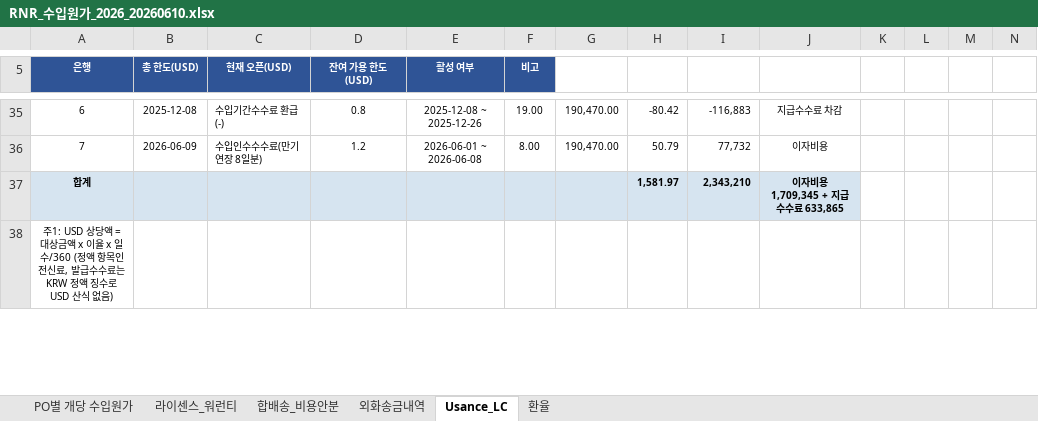
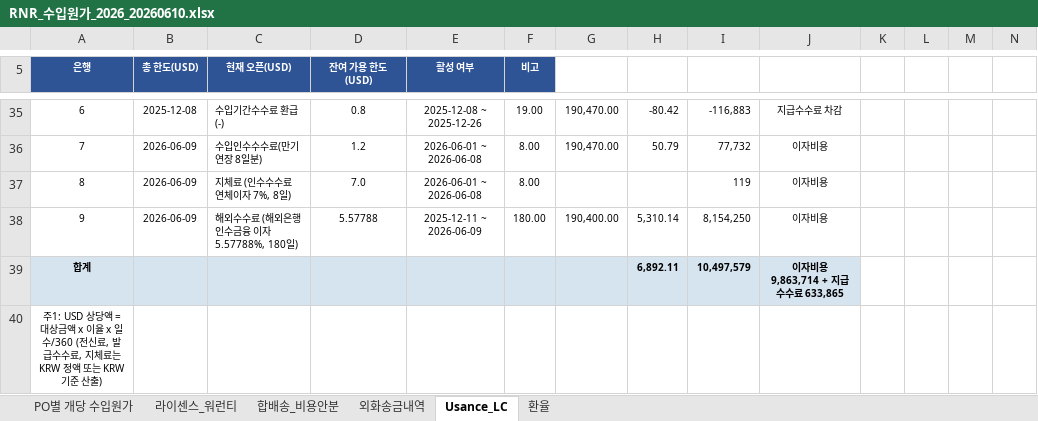
Before and after one commit to rnrfin/rnr-importcost, an Excel workbook: RNR_수입원가_2026_20260610.xlsx, sheet Usance_LC, drawn as a sheet; only a part is shown, gaps mark what is left out; values as stored, in another font and other column widths than the file's, no borders; addresses are those after the commit; rows hold the shown columns only; the diff covers the shown part only; the diff names each change by its address in the sheet, - before the commit and + after, or states it on an @@ line.

Commit message:
GPO-446-2 상환 확정

```diff
--- a/RNR_수입원가_2026_20260610.xlsx (sheet Usance_LC)
+++ b/RNR_수입원가_2026_20260610.xlsx (sheet Usance_LC)
+row 37: 8 | 2026-06-09 | 지체료 (인수수수료 연체이자 7%, 8일) | 7.0 | 2026-06-01 ~ 2026-06-08 | 8.00 |  |  | 119 | 이자비용
+row 38: 9 | 2026-06-09 | 해외수수료 (해외은행 인수금융 이자 5.57788%, 180일) | 5.57788 | 2025-12-11 ~ 2026-06-09 | 180.00 | 190,400.00 | 5,310.14 | 8,154,250 | 이자비용
-H39: 1,581.97
+H39: 6,892.11
-I39: 2,343,210
+I39: 10,497,579
-J39: 이자비용 1,709,345 + 지급수수료 633,865
+J39: 이자비용 9,863,714 + 지급수수료 633,865
-A40 (은행): …일수/360 (정액 항목인 전신료, 발급수수료는 KRW 정액 징수로 USD 산식 없음)
+A40 (은행): …일수/360 (전신료, 발급수수료, 지체료는 KRW 정액 또는 KRW 기준 산출)
```
Also changed, not shown: 1 added row, 8 edited cells and cell formats elsewhere in this sheet.
